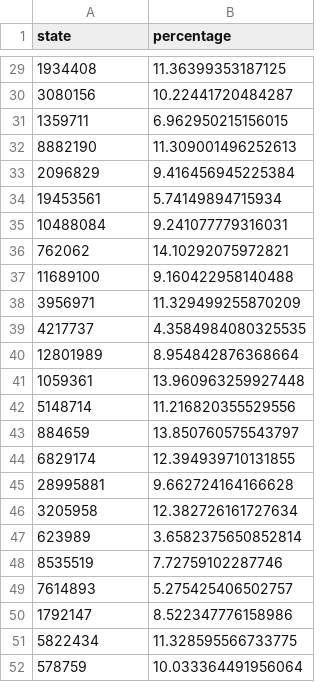
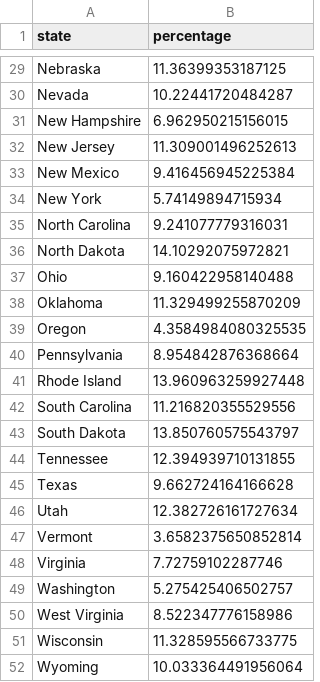
Before and after one commit to bkennedy2022/427Final, a CSV file: processed_data/cases_by_percentage.csv, drawn as a sheet; only a part is shown, gaps mark what is left out; the diff covers the shown part only.

```diff
--- a/processed_data/cases_by_percentage.csv
+++ b/processed_data/cases_by_percentage.csv
@@ -29,24 +29,24 @@ state,percentage
-1934408,11.36399353187125
-3080156,10.22441720484287
-1359711,6.962950215156015
-8882190,11.309001496252613
-2096829,9.416456945225384
-19453561,5.74149894715934
-10488084,9.241077779316031
-762062,14.10292075972821
-11689100,9.160422958140488
-3956971,11.329499255870209
-4217737,4.3584984080325535
-12801989,8.954842876368664
-1059361,13.960963259927448
-5148714,11.216820355529556
-884659,13.850760575543797
-6829174,12.394939710131855
-28995881,9.662724164166628
-3205958,12.382726161727634
-623989,3.6582375650852814
-8535519,7.72759102287746
-7614893,5.275425406502757
-1792147,8.522347776158986
-5822434,11.328595566733775
-578759,10.033364491956064
+Nebraska,11.36399353187125
+Nevada,10.22441720484287
+New Hampshire,6.962950215156015
+New Jersey,11.309001496252613
+New Mexico,9.416456945225384
+New York,5.74149894715934
+North Carolina,9.241077779316031
+North Dakota,14.10292075972821
+Ohio,9.160422958140488
+Oklahoma,11.329499255870209
+Oregon,4.3584984080325535
+Pennsylvania,8.954842876368664
+Rhode Island,13.960963259927448
+South Carolina,11.216820355529556
+South Dakota,13.850760575543797
+Tennessee,12.394939710131855
+Texas,9.662724164166628
+Utah,12.382726161727634
+Vermont,3.6582375650852814
+Virginia,7.72759102287746
+Washington,5.275425406502757
+West Virginia,8.522347776158986
+Wisconsin,11.328595566733775
+Wyoming,10.033364491956064
```
Also changed, not shown: 27 edited cells elsewhere in this file, 5 other files.
